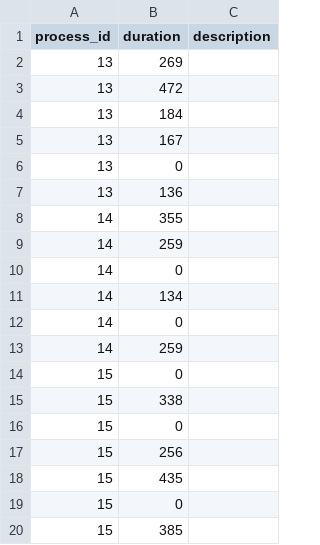
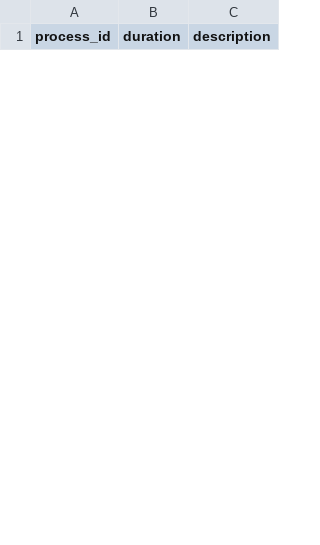
Before and after one commit to BenWodka/TPUproject, a CSV file: test_data/buckets.csv, drawn as a sheet; only a part is shown; the diff covers the shown part only.

```diff
--- a/test_data/buckets.csv
+++ b/test_data/buckets.csv
@@ -1,20 +1 @@
 process_id,duration,description
-13,269,
-13,472,
-13,184,
-13,167,
-13,0,
-13,136,
-14,355,
-14,259,
-14,0,
-14,134,
-14,0,
-14,259,
-15,0,
-15,338,
-15,0,
-15,256,
-15,435,
-15,0,
-15,385,
```
Also changed, not shown: 51 added rows and 20 removed rows elsewhere in this file, test_data/processes.csv, 5 other files.
